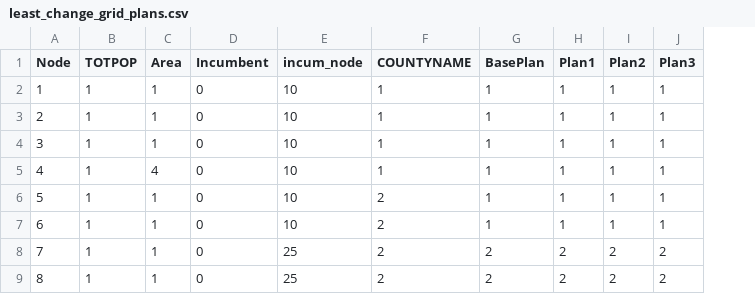
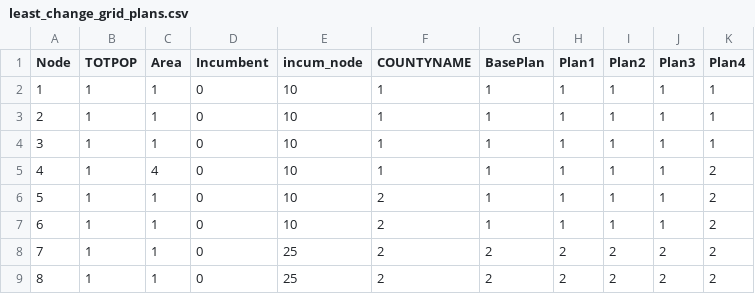
Before and after one commit to daragold/subdivision_metrics_paper, a CSV file: input_data/least_change_grid_plans.csv, drawn as a sheet; only a part is shown; the diff names each change by its address in the sheet, - before the commit and + after, or states it on an @@ line.

```diff
--- a/input_data/least_change_grid_plans.csv
+++ b/input_data/least_change_grid_plans.csv
+column K (Plan4), rows 2-9: 1 | 1 | 1 | 2 | 2 | 2 | 2 | 2
```
Also changed, not shown: 2 other files.
